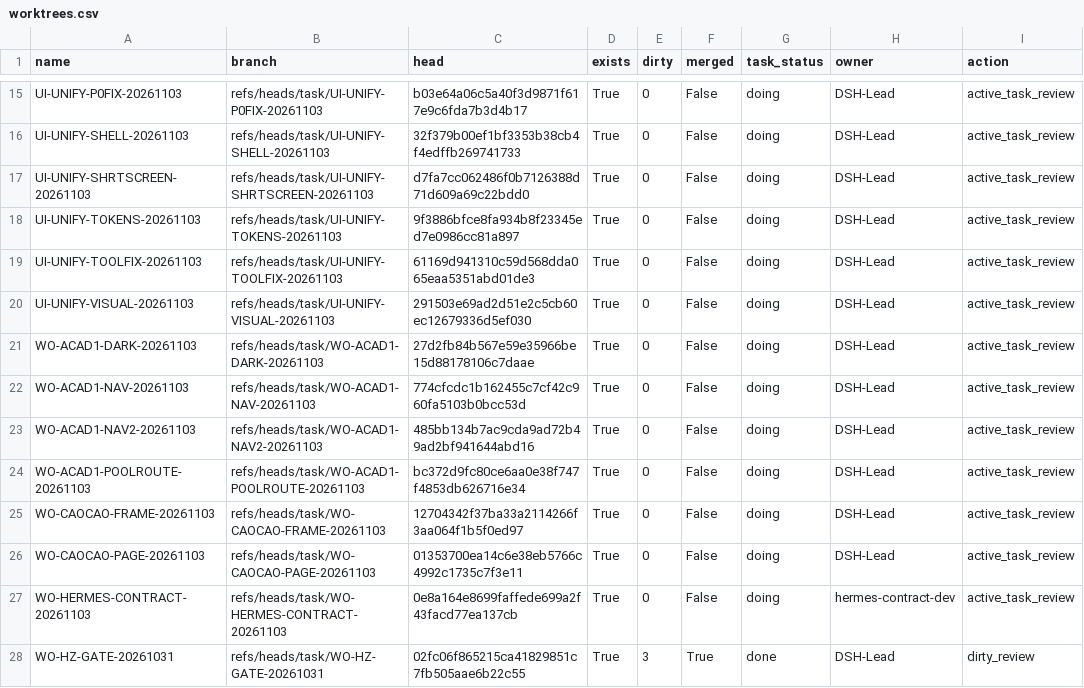
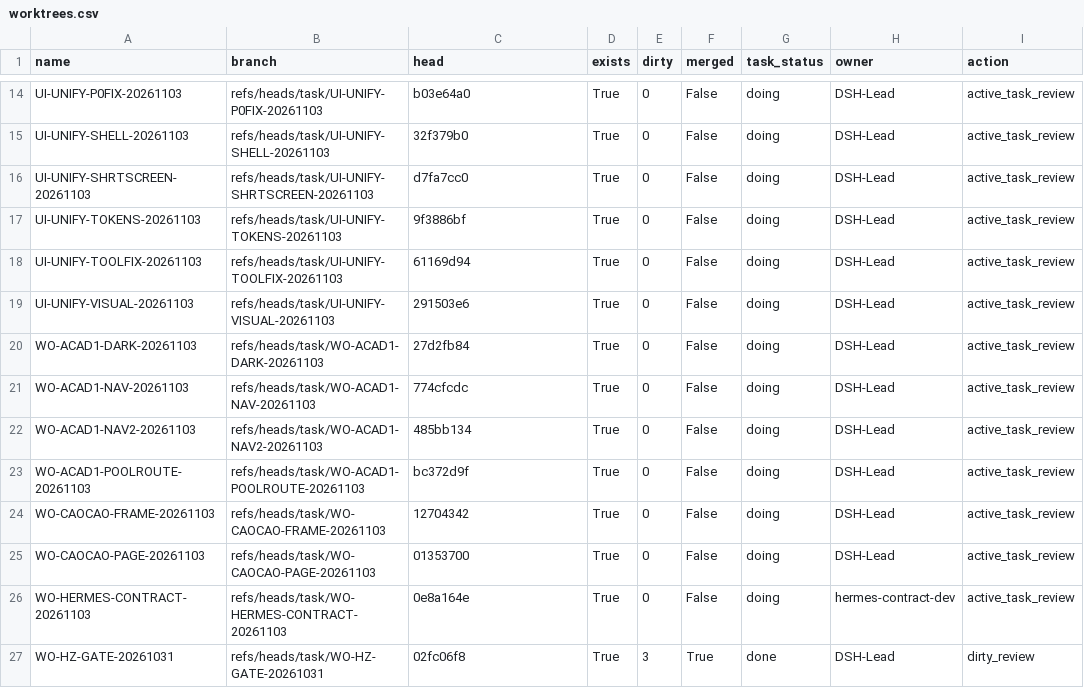
Before and after one commit to Zerotech133/Zerotech-first, a CSV file: deliverables/w0_cleanup/2026-11-03/worktrees.csv, drawn as a sheet; only a part is shown, gaps mark what is left out; addresses are those after the commit; the diff covers the shown part only; the diff names each change by its address in the sheet, - before the commit and + after, or states it on an @@ line.

```diff
--- a/deliverables/w0_cleanup/2026-11-03/worktrees.csv
+++ b/deliverables/w0_cleanup/2026-11-03/worktrees.csv
-C14 (head): b03e64a06c5a40f3d9871f617e9c6fda7b3d4b17
+C14 (head): b03e64a0
-C15 (head): 32f379b00ef1bf3353b38cb4f4edffb269741733
+C15 (head): 32f379b0
-C16 (head): d7fa7cc062486f0b7126388d71d609a69c22bdd0
+C16 (head): d7fa7cc0
-C17 (head): 9f3886bfce8fa934b8f23345ed7e0986cc81a897
+C17 (head): 9f3886bf
-C18 (head): 61169d941310c59d568dda065eaa5351abd01de3
+C18 (head): 61169d94
-C19 (head): 291503e69ad2d51e2c5cb60ec12679336d5ef030
+C19 (head): 291503e6
-C20 (head): 27d2fb84b567e59e35966be15d88178106c7daae
+C20 (head): 27d2fb84
-C21 (head): 774cfcdc1b162455c7cf42c960fa5103b0bcc53d
+C21 (head): 774cfcdc
-C22 (head): 485bb134b7ac9cda9ad72b49ad2bf941644abd16
+C22 (head): 485bb134
-C23 (head): bc372d9fc80ce6aa0e38f747f4853db626716e34
+C23 (head): bc372d9f
-C24 (head): 12704342f37ba33a2114266f3aa064f1b5f0ed97
+C24 (head): 12704342
-C25 (head): 01353700ea14c6e38eb5766c4992c1735c7f3e11
+C25 (head): 01353700
-C26 (head): 0e8a164e8699faffede699a2f43facd77ea137cb
+C26 (head): 0e8a164e
-C27 (head): 02fc06f865215ca41829851c7fb505aae6b22c55
+C27 (head): 02fc06f8
```
Also changed, not shown: 4 removed rows and 24 edited cells elsewhere in this file, 6 other files.
